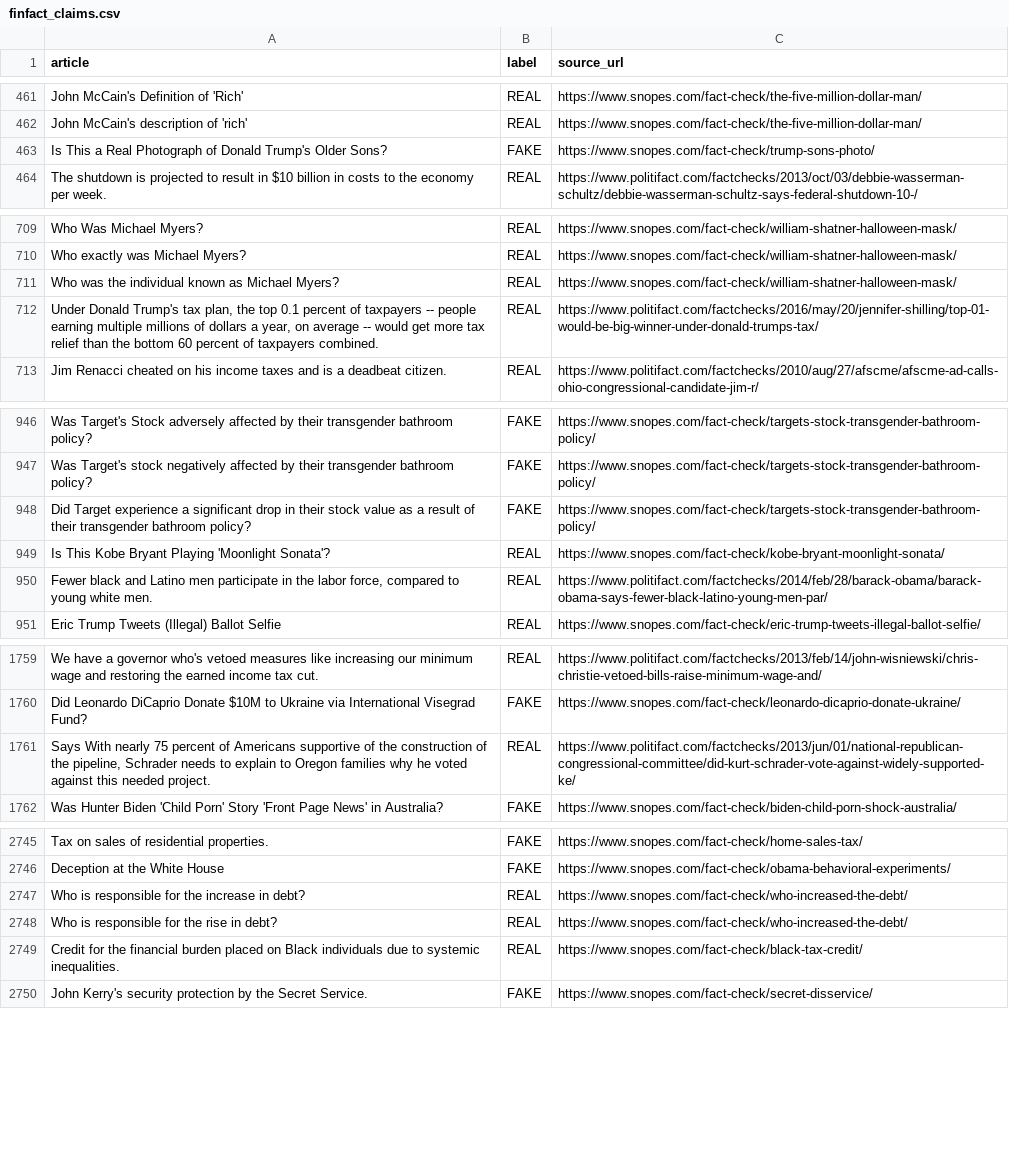
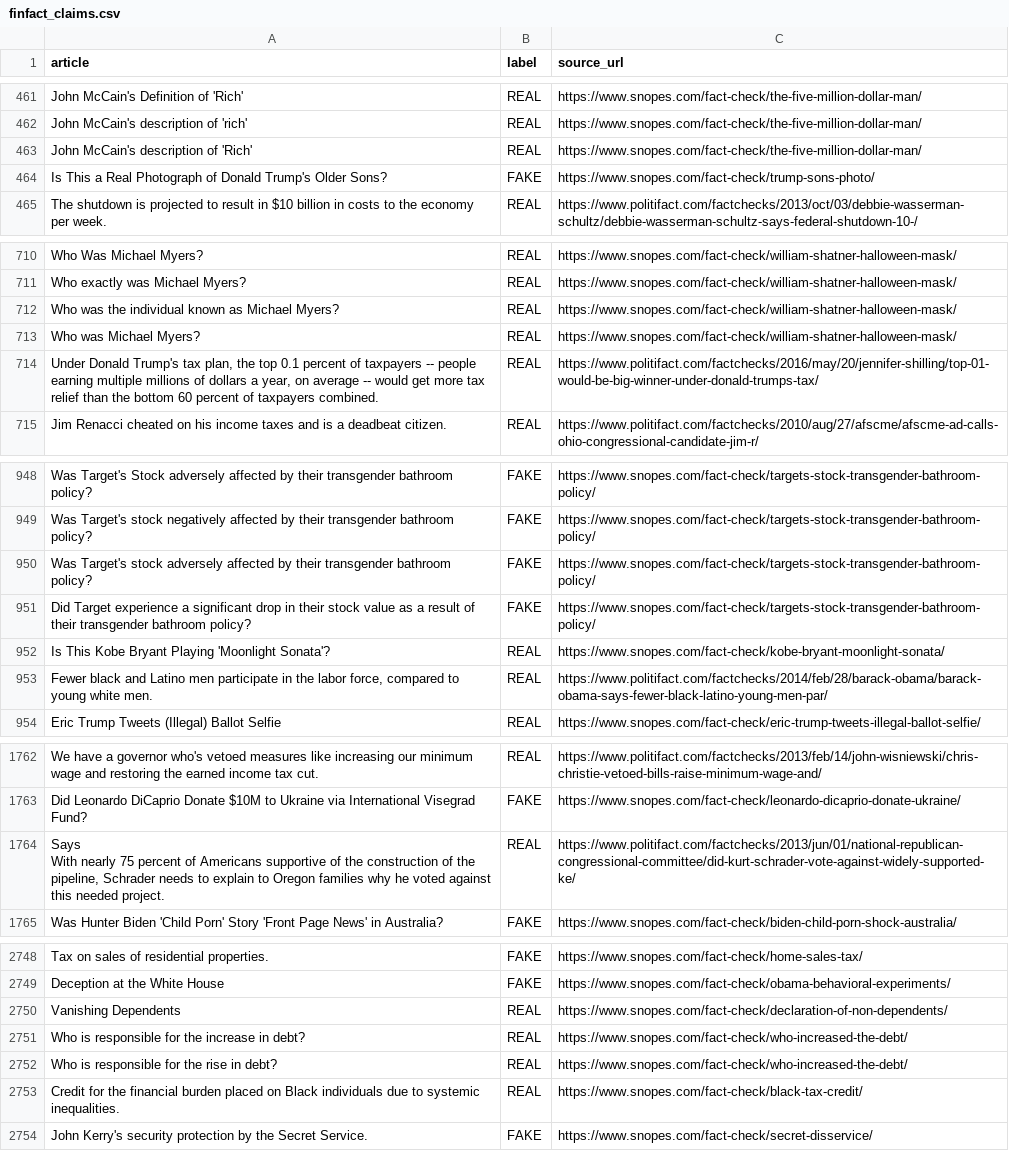
Before and after one commit to Ajay20062/VeriFinVerse, a CSV file: data/raw/finfact_claims.csv, drawn as a sheet; only a part is shown, gaps mark what is left out; the diff covers the shown part only.

```diff
--- a/data/raw/finfact_claims.csv
+++ b/data/raw/finfact_claims.csv
@@ -462,2 +462,3 @@ John McCain's Definition of 'Rich',REAL,https://www.snopes.com/fact-check/the-fi
 John McCain's description of 'rich',REAL,https://www.snopes.com/fact-check/the-five-million-dollar-man/
+John McCain's description of 'Rich',REAL,https://www.snopes.com/fact-check/the-five-million-dollar-man/
 Is This a Real Photograph of Donald Trump's Older Sons?,FAKE,https://www.snopes.com/fact-check/trump-sons-photo/
@@ -711,2 +712,3 @@ Who exactly was Michael Myers?,REAL,https://www.snopes.com/fact-check/william-sh
 Who was the individual known as Michael Myers?,REAL,https://www.snopes.com/fact-check/william-shatner-halloween-mask/
+Who was Michael Myers?,REAL,https://www.snopes.com/fact-check/william-shatner-halloween-mask/
 "Under Donald Trump's tax plan, the top 0.1 percent of taxpayers -- people earning multiple millions of dollars a year, on average -- would get more tax relief than the bottom 60 percent of taxpayers combined.",REAL,https://www.politifact.com/factchecks/2016/may/20/jennifer-shilling/top-01-would-be-big-winner-under-donald-trumps-tax/
@@ -947,2 +949,3 @@ Was Target's Stock adversely affected by their transgender bathroom policy?,FAKE
 Was Target's stock negatively affected by their transgender bathroom policy?,FAKE,https://www.snopes.com/fact-check/targets-stock-transgender-bathroom-policy/
+Was Target's stock adversely affected by their transgender bathroom policy?,FAKE,https://www.snopes.com/fact-check/targets-stock-transgender-bathroom-policy/
 Did Target experience a significant drop in their stock value as a result of their transgender bathroom policy?,FAKE,https://www.snopes.com/fact-check/targets-stock-transgender-bathroom-policy/
@@ -1760,3 +1763,4 @@ We have a governor who's vetoed measures like increasing our minimum wage and re
 Did Leonardo DiCaprio Donate $10M to Ukraine via International Visegrad Fund?,FAKE,https://www.snopes.com/fact-check/leonardo-dicaprio-donate-ukraine/
-"Says With nearly 75 percent of Americans supportive of the construction of the pipeline, Schrader needs to explain to Oregon families why he voted against this needed project.",REAL,https://www.politifact.com/factchecks/2013/jun/01/national-republican-congressional-committee/did-kurt-schrader-vote-against-widely-supported-ke/
+"Says
+With nearly 75 percent of Americans supportive of the construction of the pipeline, Schrader needs to explain to Oregon families why he voted against this needed project.",REAL,https://www.politifact.com/factchecks/2013/jun/01/national-republican-congressional-committee/did-kurt-schrader-vote-against-widely-supported-ke/
 Was Hunter Biden 'Child Porn' Story 'Front Page News' in Australia?,FAKE,https://www.snopes.com/fact-check/biden-child-porn-shock-australia/
@@ -2746,2 +2751,3 @@ Tax on sales of residential properties.,FAKE,https://www.snopes.com/fact-check/h
 Deception at the White House,FAKE,https://www.snopes.com/fact-check/obama-behavioral-experiments/
+Vanishing Dependents,REAL,https://www.snopes.com/fact-check/declaration-of-non-dependents/
 Who is responsible for the increase in debt?,REAL,https://www.snopes.com/fact-check/who-increased-the-debt/
```
Also changed, not shown: 1 edited cell elsewhere in this file, 41 other files.
